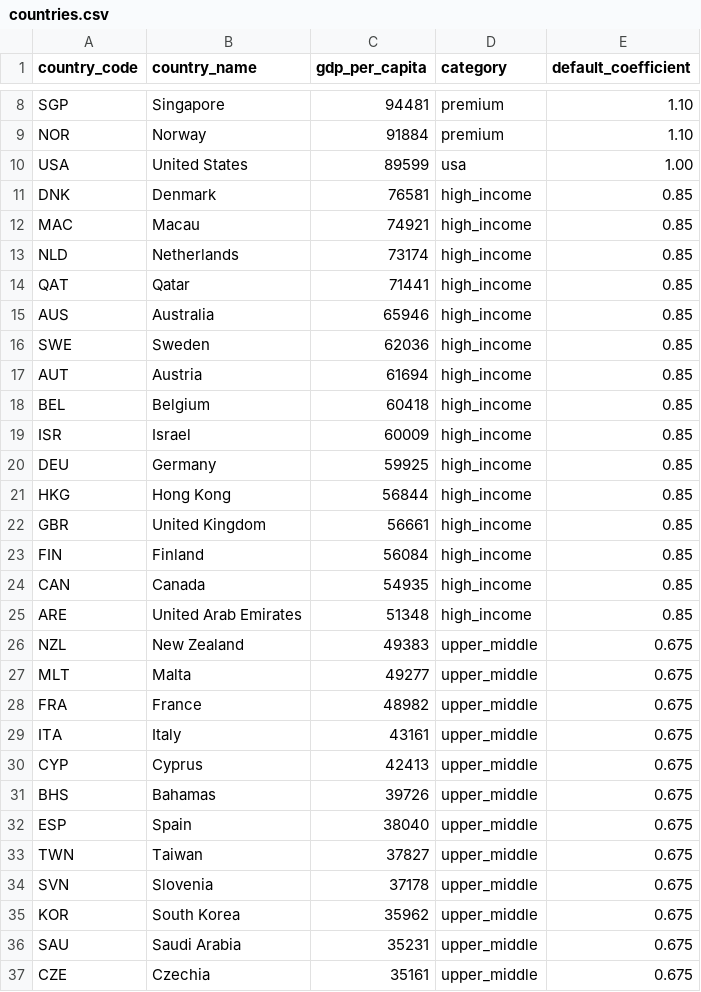
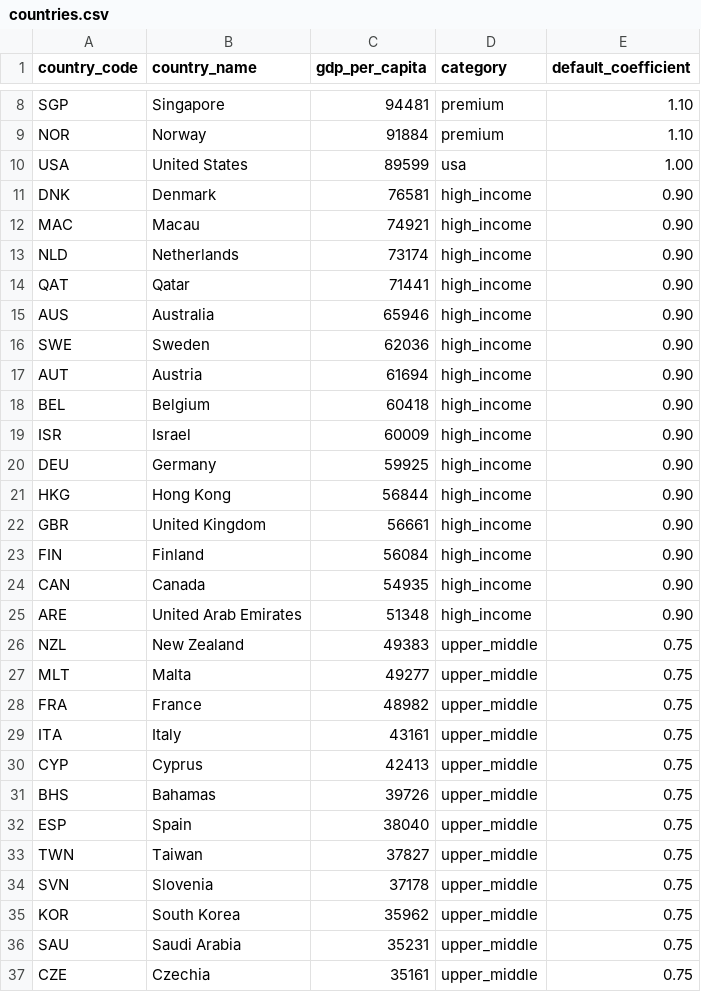
Before and after one commit to duceum/adapt-appstore-ppp-prices-cli, a CSV file: countries.csv, drawn as a sheet; only a part is shown, gaps mark what is left out; the diff covers the shown part only.

Commit message:
Raise default coefficients: high_income 0.85 -> 0.90, upper_middle 0.675 -> 0.75

```diff
--- a/countries.csv
+++ b/countries.csv
@@ -10,28 +10,28 @@ NOR,Norway,91884,premium,1.10
 USA,United States,89599,usa,1.00
-DNK,Denmark,76581,high_income,0.85
-MAC,Macau,74921,high_income,0.85
-NLD,Netherlands,73174,high_income,0.85
-QAT,Qatar,71441,high_income,0.85
-AUS,Australia,65946,high_income,0.85
-SWE,Sweden,62036,high_income,0.85
-AUT,Austria,61694,high_income,0.85
-BEL,Belgium,60418,high_income,0.85
-ISR,Israel,60009,high_income,0.85
-DEU,Germany,59925,high_income,0.85
-HKG,Hong Kong,56844,high_income,0.85
-GBR,United Kingdom,56661,high_income,0.85
-FIN,Finland,56084,high_income,0.85
-CAN,Canada,54935,high_income,0.85
-ARE,United Arab Emirates,51348,high_income,0.85
-NZL,New Zealand,49383,upper_middle,0.675
-MLT,Malta,49277,upper_middle,0.675
-FRA,France,48982,upper_middle,0.675
-ITA,Italy,43161,upper_middle,0.675
-CYP,Cyprus,42413,upper_middle,0.675
-BHS,Bahamas,39726,upper_middle,0.675
-ESP,Spain,38040,upper_middle,0.675
-TWN,Taiwan,37827,upper_middle,0.675
-SVN,Slovenia,37178,upper_middle,0.675
-KOR,South Korea,35962,upper_middle,0.675
-SAU,Saudi Arabia,35231,upper_middle,0.675
-CZE,Czechia,35161,upper_middle,0.675
+DNK,Denmark,76581,high_income,0.90
+MAC,Macau,74921,high_income,0.90
+NLD,Netherlands,73174,high_income,0.90
+QAT,Qatar,71441,high_income,0.90
+AUS,Australia,65946,high_income,0.90
+SWE,Sweden,62036,high_income,0.90
+AUT,Austria,61694,high_income,0.90
+BEL,Belgium,60418,high_income,0.90
+ISR,Israel,60009,high_income,0.90
+DEU,Germany,59925,high_income,0.90
+HKG,Hong Kong,56844,high_income,0.90
+GBR,United Kingdom,56661,high_income,0.90
+FIN,Finland,56084,high_income,0.90
+CAN,Canada,54935,high_income,0.90
+ARE,United Arab Emirates,51348,high_income,0.90
+NZL,New Zealand,49383,upper_middle,0.75
+MLT,Malta,49277,upper_middle,0.75
+FRA,France,48982,upper_middle,0.75
+ITA,Italy,43161,upper_middle,0.75
+CYP,Cyprus,42413,upper_middle,0.75
+BHS,Bahamas,39726,upper_middle,0.75
+ESP,Spain,38040,upper_middle,0.75
+TWN,Taiwan,37827,upper_middle,0.75
+SVN,Slovenia,37178,upper_middle,0.75
+KOR,South Korea,35962,upper_middle,0.75
+SAU,Saudi Arabia,35231,upper_middle,0.75
+CZE,Czechia,35161,upper_middle,0.75
```
Also changed, not shown: 19 edited cells elsewhere in this file.
